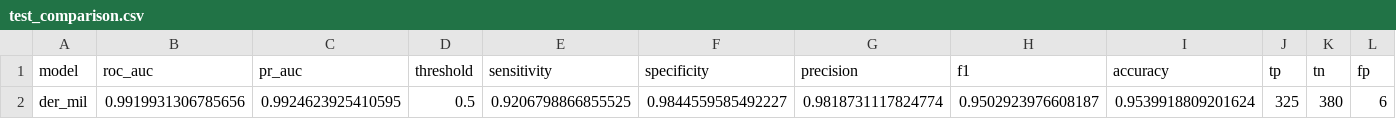
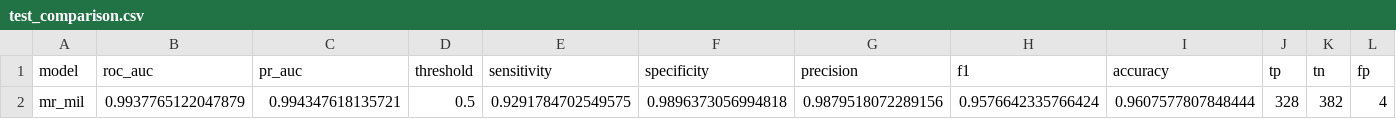
Before and after one commit to aryachoudhary10/thyroid_classification-, a CSV file: kaggle_jobs/convnext_out/results/convnexttiny/_tables/test_comparison.csv, drawn as a sheet; only a part is shown; removed rows and columns are numbered as before the commit, all else as after; rows hold the shown columns only; the diff names each change by its address in the sheet, - before the commit and + after, or states it on an @@ line.

```diff
--- a/kaggle_jobs/convnext_out/results/convnexttiny/_tables/test_comparison.csv
+++ b/kaggle_jobs/convnext_out/results/convnexttiny/_tables/test_comparison.csv
-row 2: der_mil | 0.9919931306785656 | 0.9924623925410595 | 0.5 | 0.9206798866855525 | 0.9844559585492227 | 0.9818731117824774 | 0.9502923976608187 | 0.9539918809201624 | 325 | 380 | 6
+row 2: mr_mil | 0.9937765122047879 | 0.994347618135721 | 0.5 | 0.9291784702549575 | 0.9896373056994818 | 0.9879518072289156 | 0.9576642335766424 | 0.9607577807848444 | 328 | 382 | 4
```
Also changed, not shown: 14 other files.
